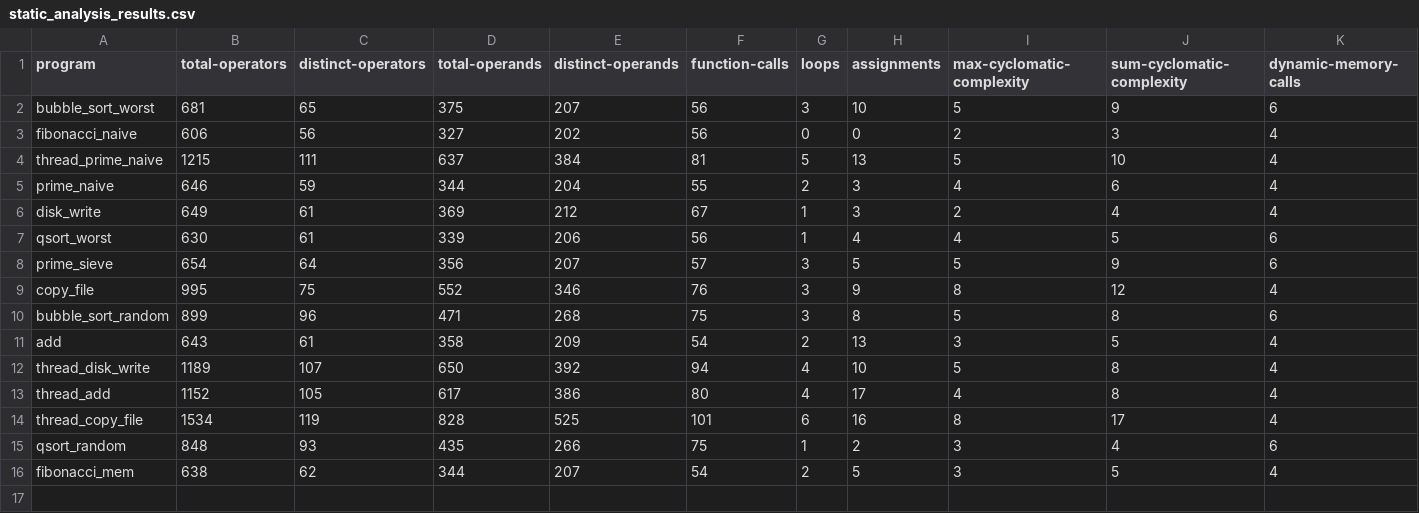
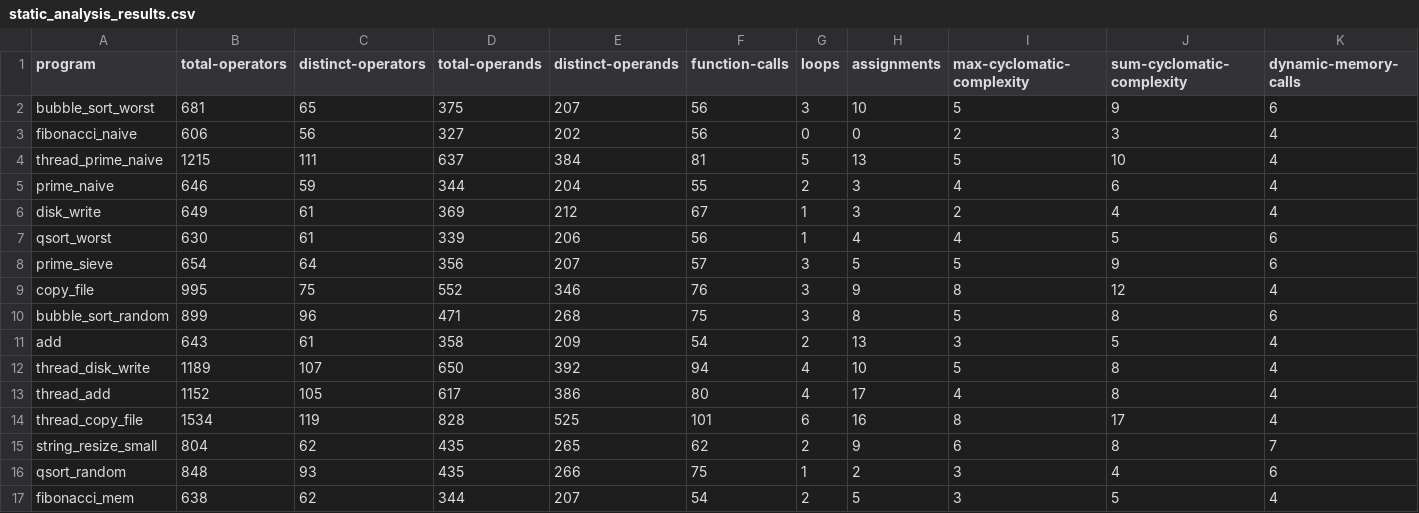
Before and after one commit to philipLutz/capstone-project, a CSV file: src/static_analysis_results.csv, drawn as a sheet; only a part is shown; rows hold the shown columns only; the diff names each change by its address in the sheet, - before the commit and + after, or states it on an @@ line.

```diff
--- a/src/static_analysis_results.csv
+++ b/src/static_analysis_results.csv
+row 15: string_resize_small | 804 | 62 | 435 | 265 | 62 | 2 | 9 | 6 | 8 | 7
```
Also changed, not shown: src/program_performance_results.csv, src/program_scores.csv, 3 other files.
